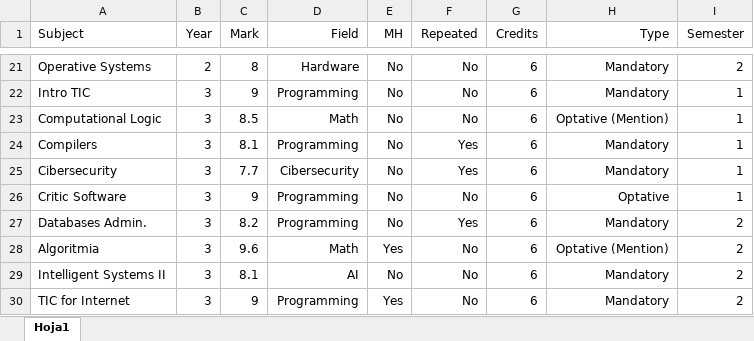
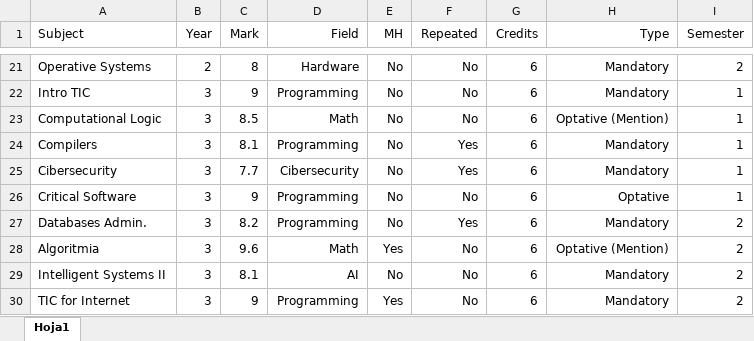
Before and after one commit to rorro6787/AcademicData, an Excel workbook: src/dataset.xlsx, sheet Hoja1, drawn as a sheet; only a part is shown, gaps mark what is left out; values as stored, in another font and other column widths than the file's, no borders; the diff names each change by its address in the sheet, - before the commit and + after, or states it on an @@ line.

```diff
--- a/src/dataset.xlsx (sheet Hoja1)
+++ b/src/dataset.xlsx (sheet Hoja1)
-A26 (Subject): Critic Software
+A26 (Subject): Critical Software
```
Also changed, not shown: 2 other files.
